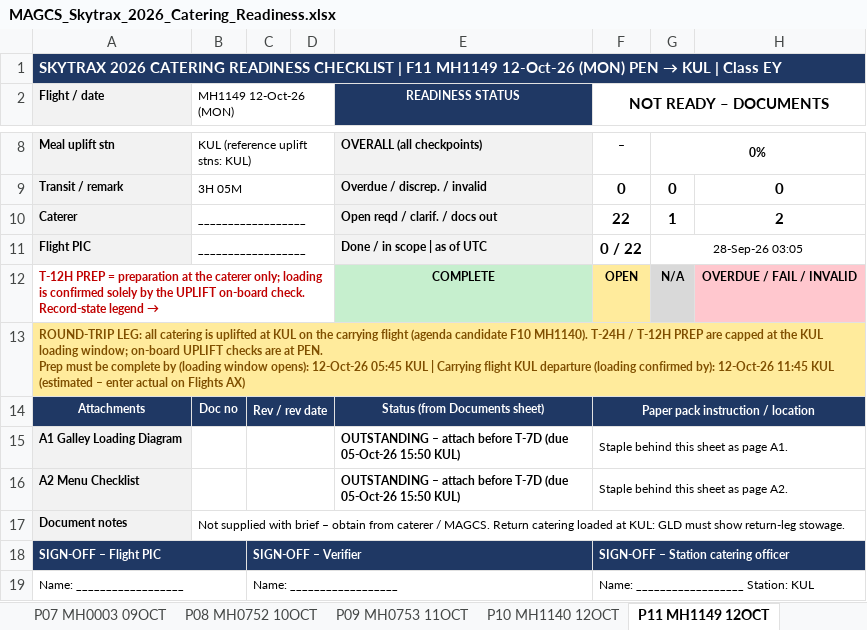
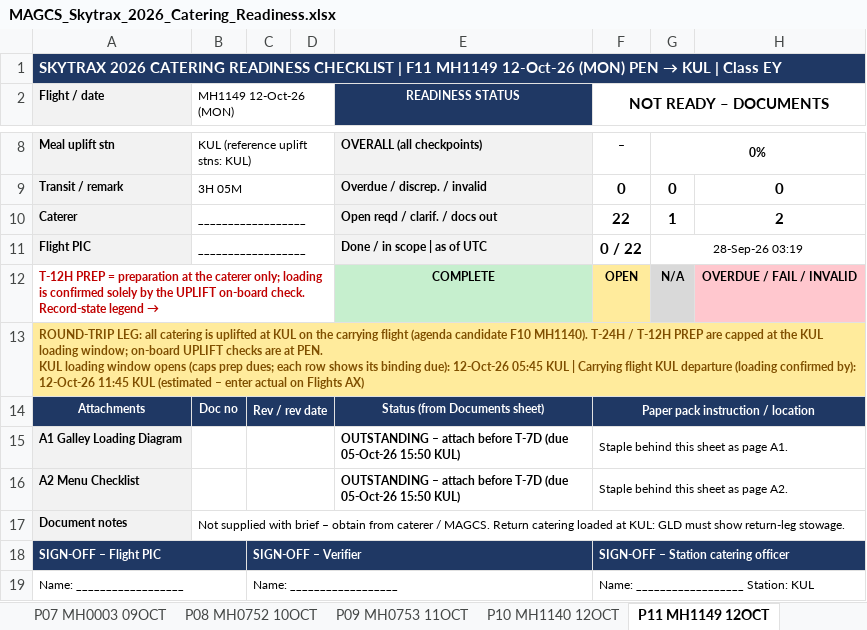
Before and after one commit to fluffyufi/skytrax-checklist, an Excel workbook: output/MAGCS_Skytrax_2026_Catering_Readiness.xlsx, sheet P11 MH1149 12OCT, drawn as a sheet; only a part is shown, gaps mark what is left out; values as stored, in another font and other column widths than the file's, no borders; conditional formats not drawn; ↵ is a line break in a cell; the diff names each change by its address in the sheet, - before the commit and + after, or states it on an @@ line.

```diff
--- a/output/MAGCS_Skytrax_2026_Catering_Readiness.xlsx (sheet P11 MH1149 12OCT)
+++ b/output/MAGCS_Skytrax_2026_Catering_Readiness.xlsx (sheet P11 MH1149 12OCT)
-G11: 28-Sep-26 03:05
+G11: 28-Sep-26 03:19
-A13 (Flight / date): …at PEN. ↵ Prep must be complete by (loading window opens): 12-Oct-26 05:45…
+A13 (Flight / date): …at PEN. ↵ KUL loading window opens (caps prep dues; each row shows its binding due): 12-Oct-26 05:45…
```
Also changed, not shown: sheet Checks, sheet Dashboard, sheet Settings, sheet Instructions, sheet P13 MH0138 14OCT, sheet P05 MH0089 15OCT, 20 more sheets, formulas that keep their value, hidden cells, 5 other files.
